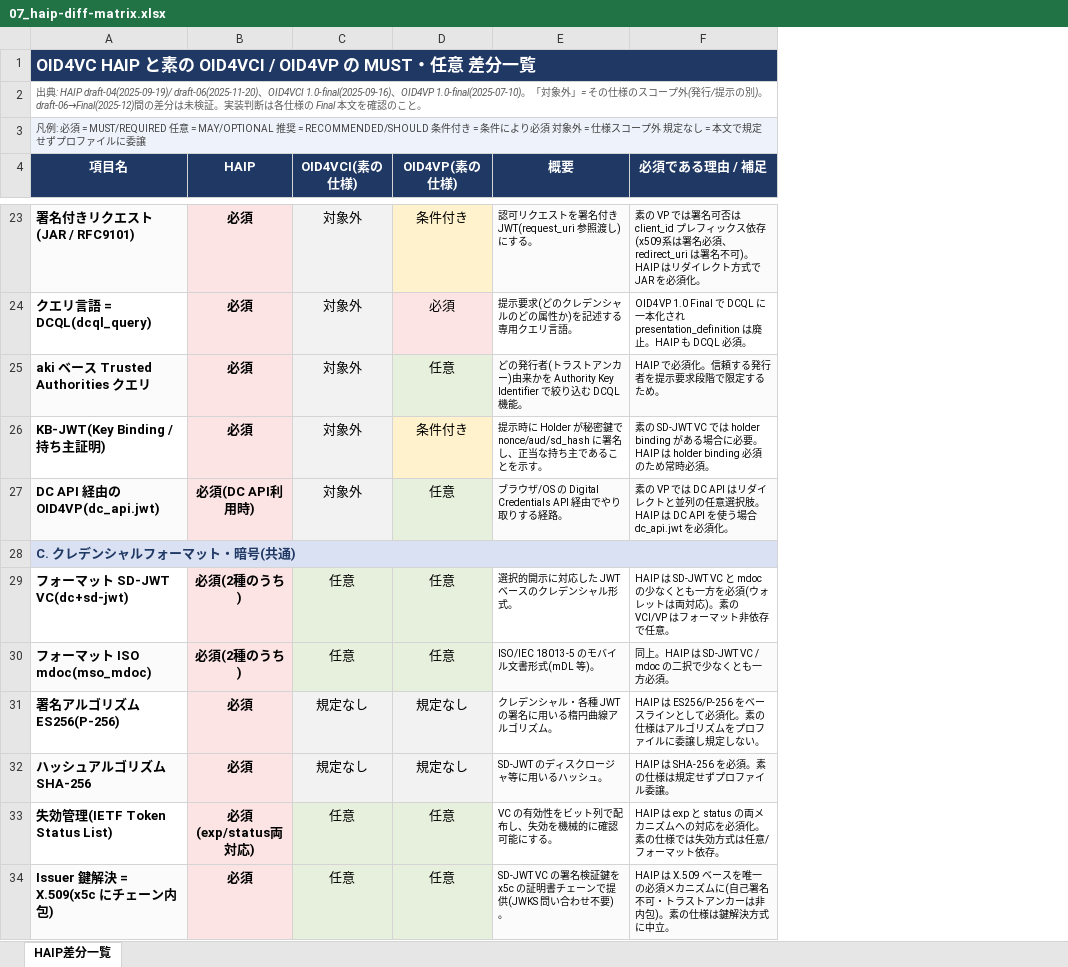
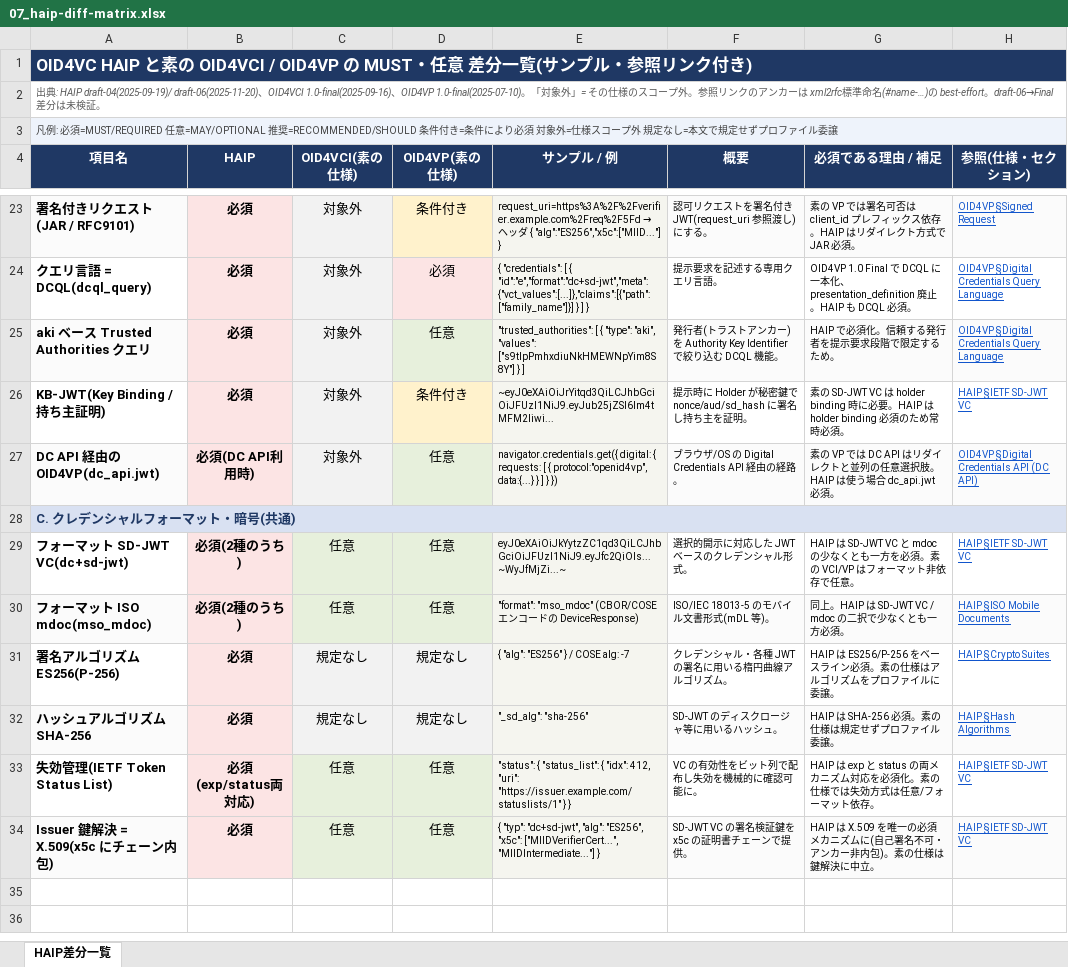
Before and after one commit to tsuzukunosuke/Study-OID4VCI-VP, an Excel workbook: docs/07_haip-diff-matrix.xlsx, sheet HAIP差分一覧, drawn as a sheet; only a part is shown, gaps mark what is left out; values as stored, in another font and other column widths than the file's, no borders; addresses are those after the commit; the diff covers the shown part only; the diff names each change by its address in the sheet, - before the commit and + after, or states it on an @@ line.

```diff
--- a/docs/07_haip-diff-matrix.xlsx (sheet HAIP差分一覧)
+++ b/docs/07_haip-diff-matrix.xlsx (sheet HAIP差分一覧)
+column E (サンプル / 例), rows 23-34: request_uri=https%3A%2F%2Fverifier.example.com%2Freq%2F5Fd → ヘッダ { "alg":"ES256","x5c":["MIID..."] } | { "credentials": [ { "id":"e","format":"dc+sd-jwt","meta":{"vct_values":[...]},"claims":[{"path":["family_name"]}] } ] } | "trusted_authorities": [ { "type": "aki", "values": ["s9tIpPmhxdiuNkHMEWNpYim8S8Y"] } ] | ~eyJ0eXAiOiJrYitqd3QiLCJhbGciOiJFUzI1NiJ9.eyJub25jZSI6Im4tMFM2Iiwi... | navigator.credentials.get({ digital: { requests: [ { protocol:"openid4vp", data:{...} } ] } }) |  | eyJ0eXAiOiJkYytzZC1qd3QiLCJhbGciOiJFUzI1NiJ9.eyJfc2QiOls...~WyJfMjZi...~ | "format": "mso_mdoc" (CBOR/COSE エンコードの DeviceResponse) | { "alg": "ES256" } / COSE alg: -7 | "_sd_alg": "sha-256" | "status": { "status_list": { "idx": 412, "uri": "https://issuer.example.com/statuslists/1" } } | { "typ": "dc+sd-jwt", "alg": "ES256", "x5c": ["MIIDVerifierCert...", "MIIDIntermediate..."] }
+column H (参照(仕様・セクション)), rows 23-34: OID4VP §Signed Request | OID4VP §Digital Credentials Query Language | OID4VP §Digital Credentials Query Language | HAIP §IETF SD-JWT VC | OID4VP §Digital Credentials API (DC API) |  | HAIP §IETF SD-JWT VC | HAIP §ISO Mobile Documents | HAIP §Crypto Suites | HAIP §Hash Algorithms | HAIP §IETF SD-JWT VC | HAIP §IETF SD-JWT VC
-A1 (項目名): …差分一覧
+A1 (項目名): …差分一覧(サンプル・参照リンク付き)
-A2 (項目名): …プ外(発行/提示の別)。draft-06→Final(2025-12)間の差分は未検証。実装判断は各仕様の Final 本文を確認のこと。
+A2 (項目名): …プ外。参照リンクのアンカーは xml2rfc標準命名(#name-…)の best-effort。draft-06→Final差分は未検証。
-A3 (項目名): …例: 必須 = MUST/REQUIRED 任意 = MAY/OPTIONAL 推奨 = RECOMMENDED/SHOULD 条件付き = 条件により必須 対象外 = 仕様スコープ外 規定なし = 本文で規定せずプロファイルに委譲
+A3 (項目名): …例: 必須=MUST/REQUIRED 任意=MAY/OPTIONAL 推奨=RECOMMENDED/SHOULD 条件付き=条件により必須 対象外=仕様スコープ外 規定なし=本文で規定せずプロファイル委譲
-G23 (必須である理由 / 補足): …クス依存(x509系は署名必須、redirect_uri は署名不可)。HAIP はリダイレクト方式で JAR を必須化。
+G23 (必須である理由 / 補足): …クス依存。HAIP はリダイレクト方式で JAR 必須。
-F24 (概要): 提示要求(どのクレデンシャルのどの属性か)を記述する専用クエリ言語。
+F24 (概要): 提示要求を記述する専用クエリ言語。
-G24 (必須である理由 / 補足): …本化され presentation_definition は廃止…
+G24 (必須である理由 / 補足): …本化、presentation_definition 廃止…
-F25 (概要): どの発行者(トラストアンカー)由来かを Authority Key…
+F25 (概要): 発行者(トラストアンカー)を Authority Key…
-F26 (概要): …に署名し、正当な持ち主であることを示す。
+F26 (概要): …に署名し持ち主を証明。
-G26 (必須である理由 / 補足): …の SD-JWT VC では holder binding がある場合に必要。…
+G26 (必須である理由 / 補足): …の SD-JWT VC は holder binding 時に必要。…
-F27 (概要): ブラウザ/OS の Digital Credentials API 経由でやり取りする経路。
+F27 (概要): ブラウザ/OS の Digital Credentials API 経由の経路。
-G27 (必須である理由 / 補足): …肢。HAIP は DC API を使う場合 dc_api.jwt を必須化。
+G27 (必須である理由 / 補足): …肢。HAIP は使う場合 dc_api.jwt 必須。
-G29 (必須である理由 / 補足): …方を必須(ウォレットは両対応)。素の…
+G29 (必須である理由 / 補足): …方を必須。素の…
-G31 (必須である理由 / 補足): …スラインとして必須化。素の仕様はアルゴリズムをプロファイルに委譲し規定しない。
+G31 (必須である理由 / 補足): …スライン必須。素の仕様はアルゴリズムをプロファイルに委譲。
-G32 (必須である理由 / 補足): HAIP は SHA-256 を必須。素の仕様は規定せずプロファイル委譲。
+G32 (必須である理由 / 補足): HAIP は SHA-256 必須。素の仕様は規定せずプロファイル委譲。
-F33 (概要): VC の有効性をビット列で配布し、失効を機械的に確認可能にする。
+F33 (概要): VC の有効性をビット列で配布し失効を機械的に確認可能に。
-G33 (必須である理由 / 補足): …カニズムへの対応を必…
+G33 (必須である理由 / 補足): …カニズム対応を必…
-F34 (概要): SD-JWT VC の署名検証鍵を x5c の証明書チェーンで提供(JWKS 問い合わせ不要)。
+F34 (概要): SD-JWT VC の署名検証鍵を x5c の証明書チェーンで提供。
-G34 (必須である理由 / 補足): HAIP は X.509 ベースを唯一の必須メカニズムに(自己署名不可・トラストアンカーは非内包)。素の仕様は鍵解決方式に中立。
+G34 (必須である理由 / 補足): HAIP は X.509 を唯一の必須メカニズムに(自己署名不可・アンカー非内包)。素の仕様は鍵解決に中立。
```
Also changed, not shown: 30 edited cells elsewhere in this sheet, docs/08_haip-requirements-catalog.xlsx.
